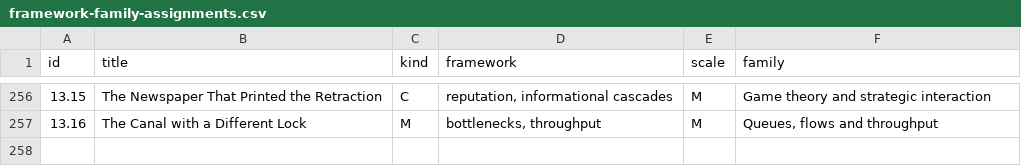
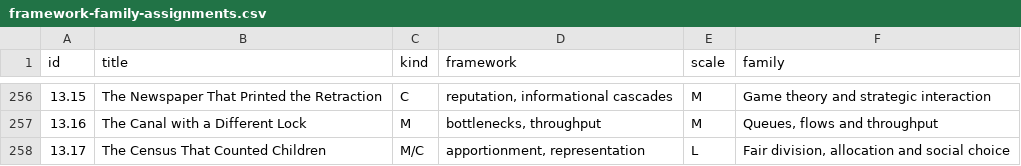
Before and after one commit to standardgalactic/steel-sky, a CSV file: catalogue/framework-family-assignments.csv, drawn as a sheet; only a part is shown, gaps mark what is left out.

Commit message:
catalogue: Add data entry 258 (framework-family-assignments.csv)
Provenance: steel-sky

```diff
--- a/catalogue/framework-family-assignments.csv
+++ b/catalogue/framework-family-assignments.csv
@@ -257 +257,2 @@ id,title,kind,framework,scale,family
 13.16,The Canal with a Different Lock,M,"bottlenecks, throughput",M,"Queues, flows and throughput"
+13.17,The Census That Counted Children,M/C,"apportionment, representation",L,"Fair division, allocation and social choice"
```
